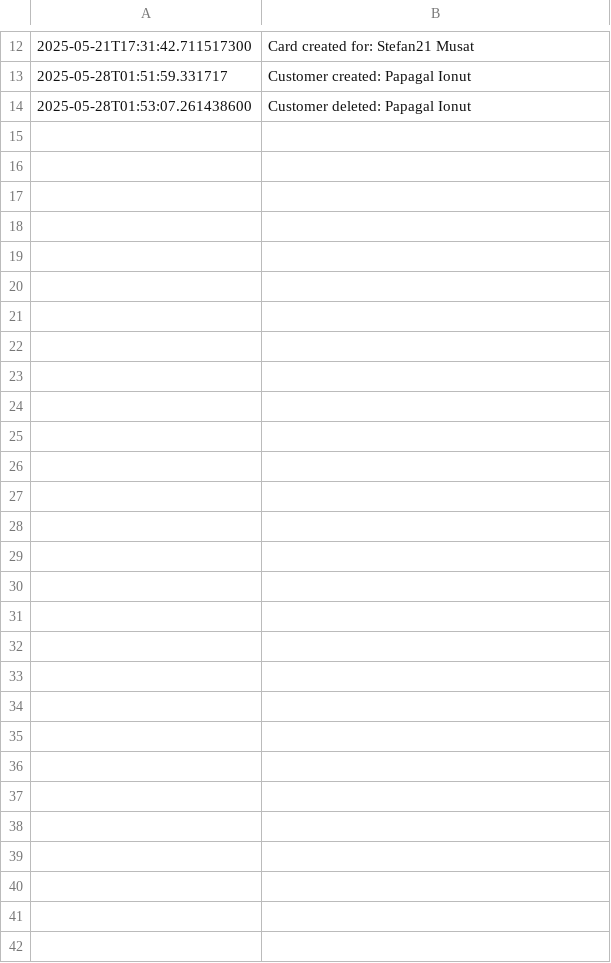
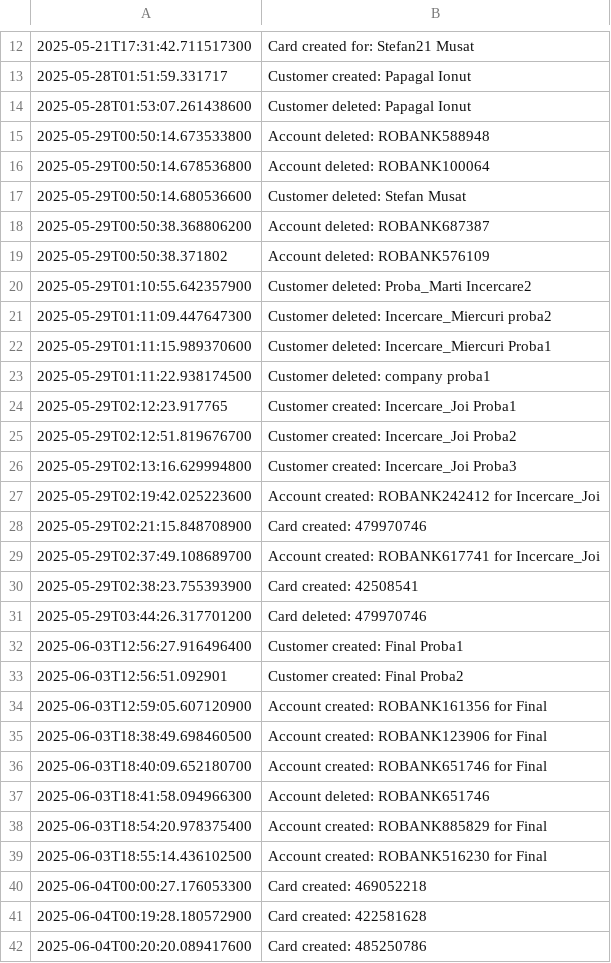
Before and after one commit to MusatStefanRadu/Banking-management-system, a CSV file: Src/audit_log.csv, drawn as a sheet; only a part is shown, gaps mark what is left out; the diff names each change by its address in the sheet, - before the commit and + after, or states it on an @@ line.

```diff
--- a/Src/audit_log.csv
+++ b/Src/audit_log.csv
+row 15: 2025-05-29T00:50:14.673533800 | Account deleted: ROBANK588948
+row 16: 2025-05-29T00:50:14.678536800 | Account deleted: ROBANK100064
+row 17: 2025-05-29T00:50:14.680536600 | Customer deleted: Stefan Musat
+row 18: 2025-05-29T00:50:38.368806200 | Account deleted: ROBANK687387
+row 19: 2025-05-29T00:50:38.371802 | Account deleted: ROBANK576109
+row 20: 2025-05-29T01:10:55.642357900 | Customer deleted: Proba_Marti Incercare2
+row 21: 2025-05-29T01:11:09.447647300 | Customer deleted: Incercare_Miercuri proba2
+row 22: 2025-05-29T01:11:15.989370600 | Customer deleted: Incercare_Miercuri Proba1
+row 23: 2025-05-29T01:11:22.938174500 | Customer deleted: company proba1
+row 24: 2025-05-29T02:12:23.917765 | Customer created: Incercare_Joi Proba1
+row 25: 2025-05-29T02:12:51.819676700 | Customer created: Incercare_Joi Proba2
+row 26: 2025-05-29T02:13:16.629994800 | Customer created: Incercare_Joi Proba3
+row 27: 2025-05-29T02:19:42.025223600 | Account created: ROBANK242412 for Incercare_Joi
+row 28: 2025-05-29T02:21:15.848708900 | Card created: 479970746
+row 29: 2025-05-29T02:37:49.108689700 | Account created: ROBANK617741 for Incercare_Joi
+row 30: 2025-05-29T02:38:23.755393900 | Card created: 42508541
+row 31: 2025-05-29T03:44:26.317701200 | Card deleted: 479970746
+row 32: 2025-06-03T12:56:27.916496400 | Customer created: Final Proba1
+row 33: 2025-06-03T12:56:51.092901 | Customer created: Final Proba2
+row 34: 2025-06-03T12:59:05.607120900 | Account created: ROBANK161356 for Final
+row 35: 2025-06-03T18:38:49.698460500 | Account created: ROBANK123906 for Final
+row 36: 2025-06-03T18:40:09.652180700 | Account created: ROBANK651746 for Final
+row 37: 2025-06-03T18:41:58.094966300 | Account deleted: ROBANK651746
+row 38: 2025-06-03T18:54:20.978375400 | Account created: ROBANK885829 for Final
+row 39: 2025-06-03T18:55:14.436102500 | Account created: ROBANK516230 for Final
+row 40: 2025-06-04T00:00:27.176053300 | Card created: 469052218
+row 41: 2025-06-04T00:19:28.180572900 | Card created: 422581628
+row 42: 2025-06-04T00:20:20.089417600 | Card created: 485250786
```
Also changed, not shown: Src/out/production/Src/audit_log.csv, 40 other files.
